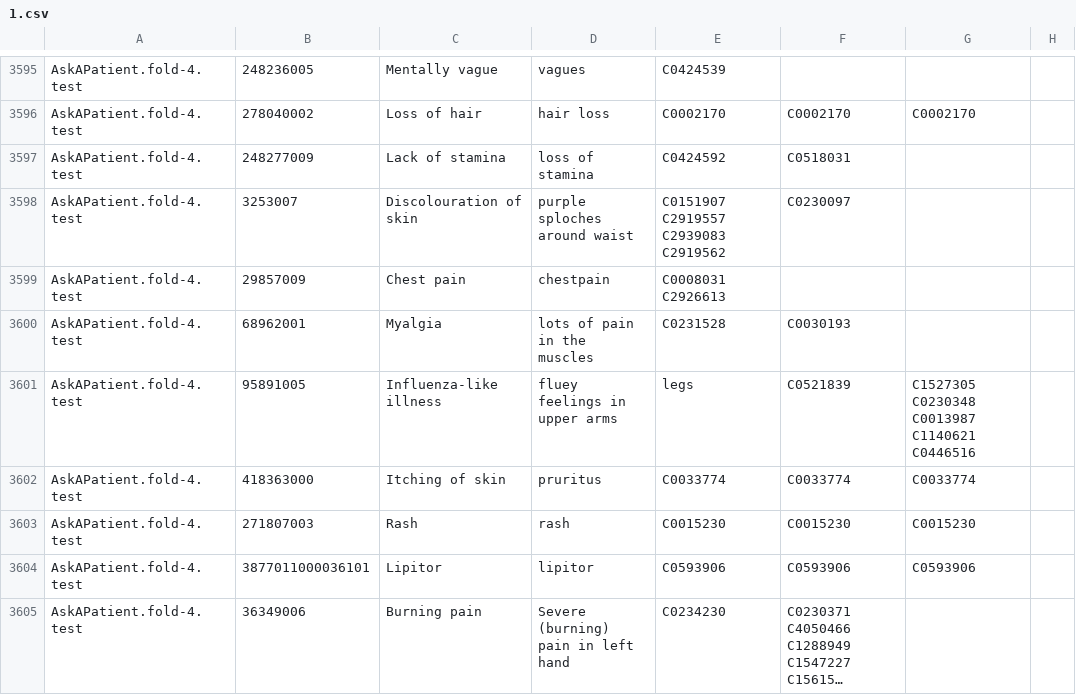
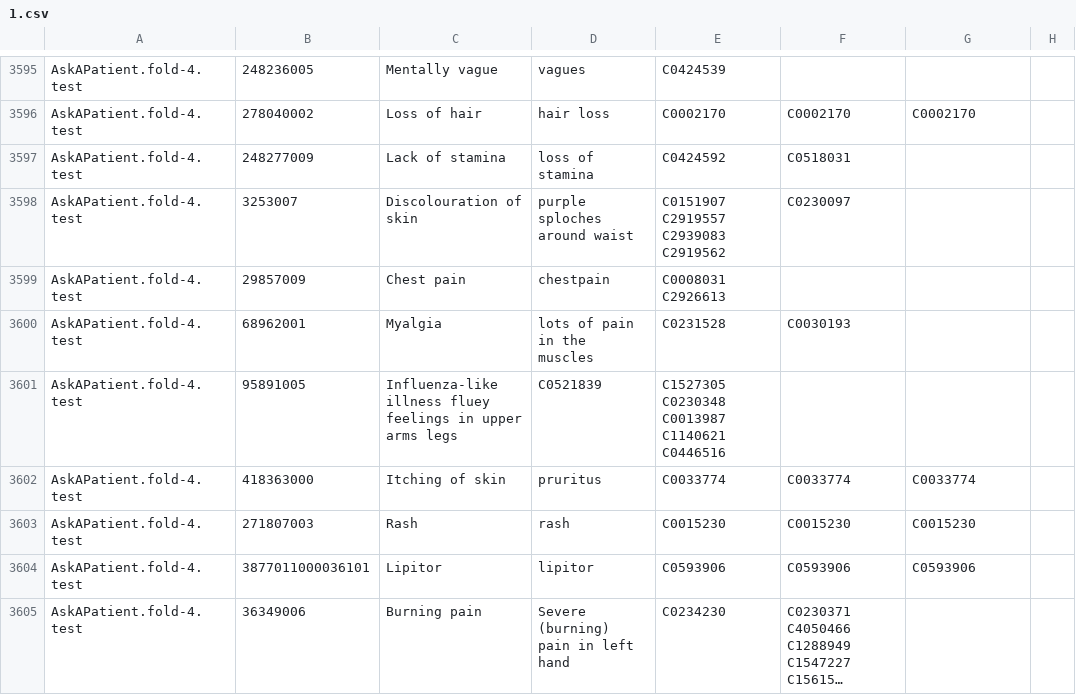
Before and after one commit to Sinki25/NLP, a CSV file: 1.csv, drawn as a sheet; only a part is shown, gaps mark what is left out; long unchanged cells end in ….

Commit message:
Update 1.csv

```diff
--- a/1.csv
+++ b/1.csv
@@ -3600,3 +3600,3 @@ AskAPatient.fold-4.test,29857009,Chest pain,chestpain,C0008031 C2926613,,
 AskAPatient.fold-4.test,68962001,Myalgia,lots of pain in the muscles,C0231528,C0030193,
-AskAPatient.fold-4.test,95891005,Influenza-like illness, fluey feelings in upper arms, legs,C0521839,C1527305 C0230348 C0013987 C1140621 C0446516,
+AskAPatient.fold-4.test,95891005,Influenza-like illness fluey feelings in upper arms legs,C0521839,C1527305 C0230348 C0013987 C1140621 C0446516,
 AskAPatient.fold-4.test,418363000,Itching of skin,pruritus,C0033774,C0033774,C0033774
```
